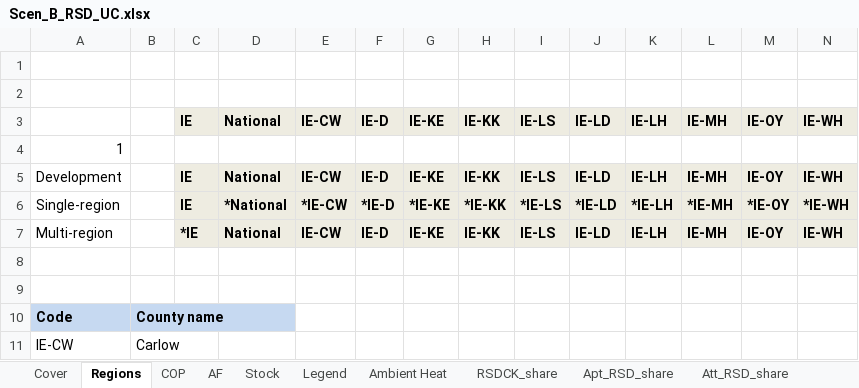
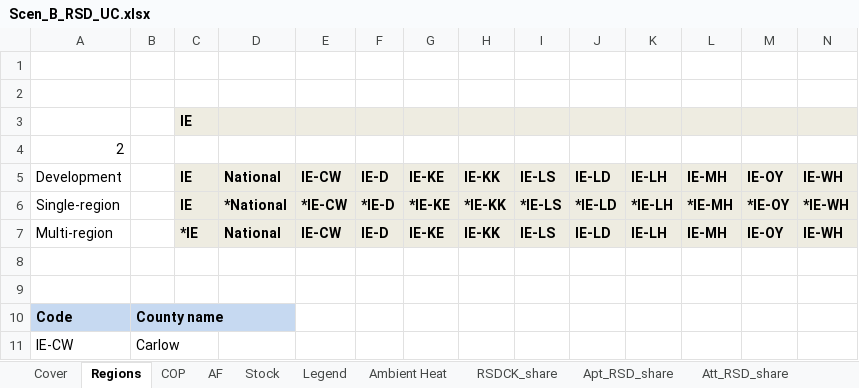
Before and after one commit to MaREI-EPMG/times-ireland-model, an Excel workbook: SuppXLS/Scen_B_RSD_UC.xlsx, sheet Regions, drawn as a sheet; only a part is shown; values as stored, in another font and other column widths than the file's, no borders; charts and pictures not drawn; removed rows and columns are numbered as before the commit, all else as after; rows hold the shown columns only; the diff names each change by its address in the sheet, - before the commit and + after, or states it on an @@ line.

Commit message:
No Regional Demand or Timeslice in RSD

```diff
--- a/SuppXLS/Scen_B_RSD_UC.xlsx (sheet Regions)
+++ b/SuppXLS/Scen_B_RSD_UC.xlsx (sheet Regions)
-row 3:  |  | IE | National | IE-CW | IE-D | IE-KE | IE-KK | IE-LS | IE-LD | IE-LH | IE-MH | IE-OY | IE-WH
+row 3:  |  | IE
-A4: 1
+A4: 2
```
Also changed, not shown: SuppXLS/Scen_A_SYS_SAD_40TS.xlsx, SuppXLS/Scen_B_RSD_UnitBoilers.xlsx.
